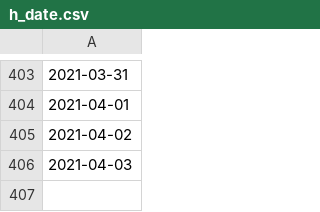
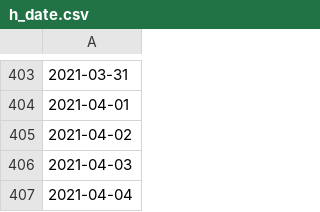
Before and after one commit to e-coucou/Rugby, a CSV file: html/data/h_date.csv, drawn as a sheet; only a part is shown, gaps mark what is left out; the diff names each change by its address in the sheet, - before the commit and + after, or states it on an @@ line.

```diff
--- a/html/data/h_date.csv
+++ b/html/data/h_date.csv
+row 407: 2021-04-04
```
Also changed, not shown: html/data/fr_final.csv, html/data/fr_final_100.csv, 5 other files.
